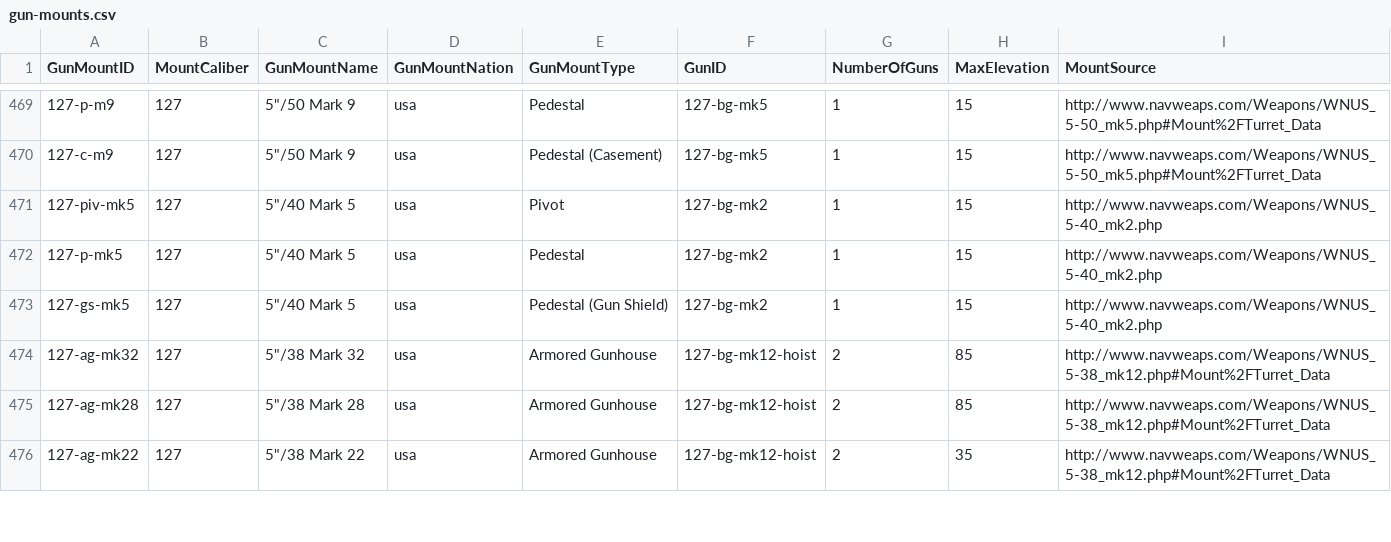
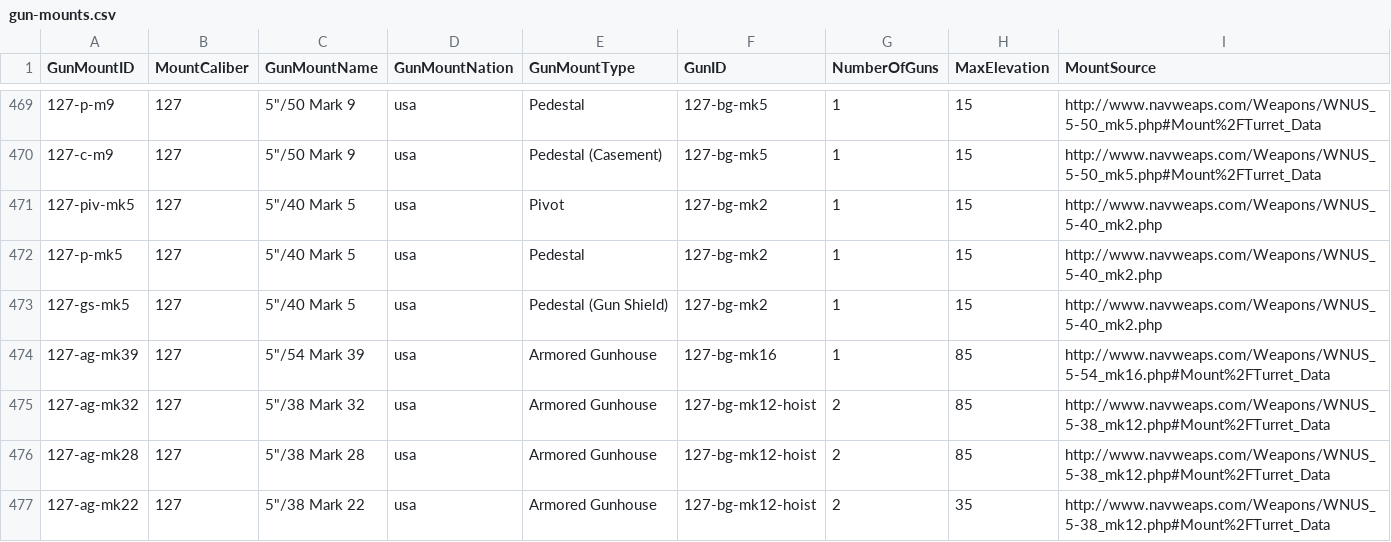
Before and after one commit to jasonmarcher/ferrous-dressed-vessels, a CSV file: res/prebuilt/gun-mounts.csv, drawn as a sheet; only a part is shown, gaps mark what is left out; the diff covers the shown part only; the diff names each change by its address in the sheet, - before the commit and + after, or states it on an @@ line.

```diff
--- a/res/prebuilt/gun-mounts.csv
+++ b/res/prebuilt/gun-mounts.csv
+row 474: 127-ag-mk39 | 127 | 5"/54 Mark 39 | usa | Armored Gunhouse | 127-bg-mk16 | 1 | 85 | http://www.navweaps.com/Weapons/WNUS_5-54_mk16.php#Mount%2FTurret_Data
```
Also changed, not shown: 5 added rows, 1 removed row and 7 edited cells elsewhere in this file, res/prebuilt/ammo.csv, res/prebuilt/guns.csv, 5 other files.
